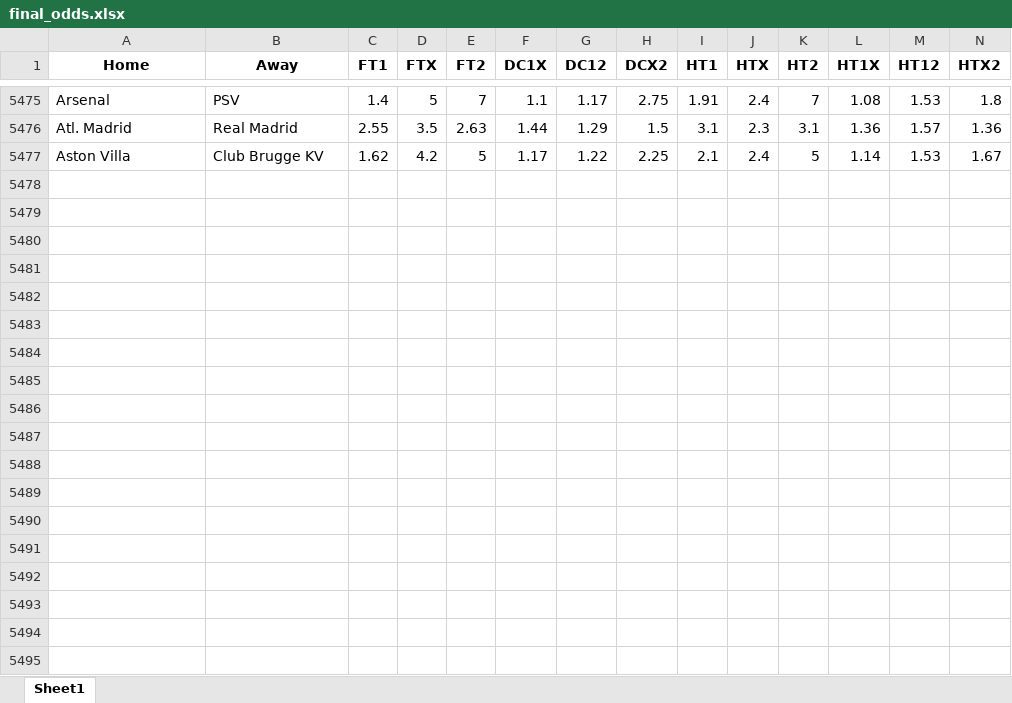
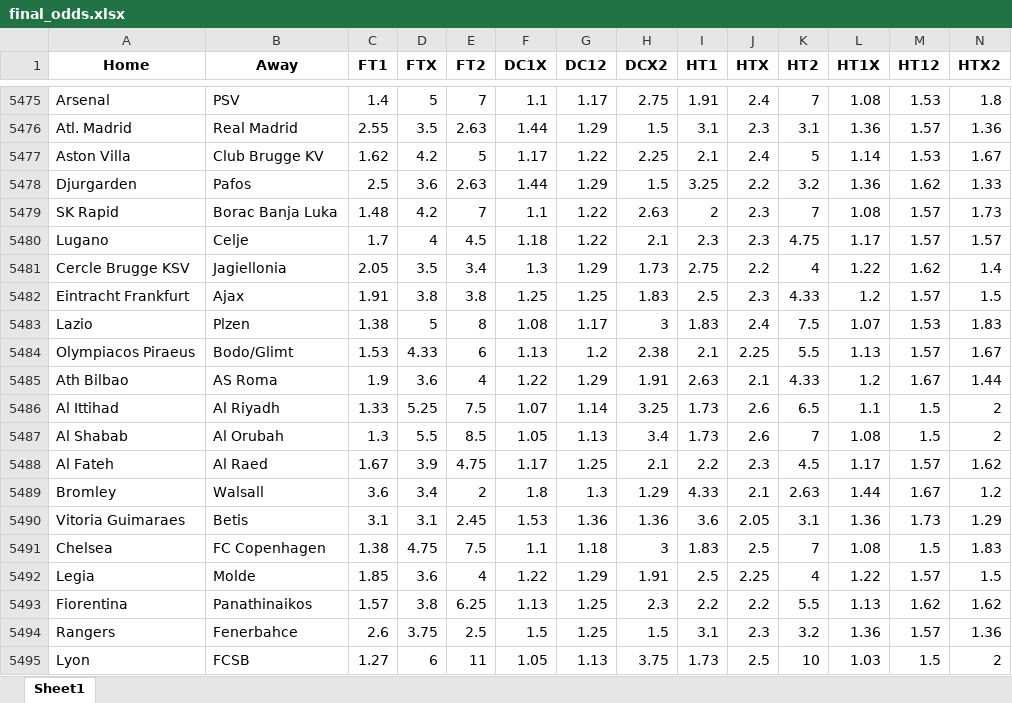
Before and after one commit to musayevf/Dixon_Coles_2025, an Excel workbook: dixon_coles_model_predictions/final_odds.xlsx, sheet Sheet1, drawn as a sheet; only a part is shown, gaps mark what is left out; values as stored, in another font and other column widths than the file's, no borders; rows hold the shown columns only; the diff covers the shown part only; the diff names each change by its address in the sheet, - before the commit and + after, or states it on an @@ line.

```diff
--- a/dixon_coles_model_predictions/final_odds.xlsx (sheet Sheet1)
+++ b/dixon_coles_model_predictions/final_odds.xlsx (sheet Sheet1)
+row 5478: Djurgarden | Pafos | 2.5 | 3.6 | 2.63 | 1.44 | 1.29 | 1.5 | 3.25 | 2.2 | 3.2 | 1.36 | 1.62 | 1.33
+row 5479: SK Rapid | Borac Banja Luka | 1.48 | 4.2 | 7 | 1.1 | 1.22 | 2.63 | 2 | 2.3 | 7 | 1.08 | 1.57 | 1.73
+row 5480: Lugano | Celje | 1.7 | 4 | 4.5 | 1.18 | 1.22 | 2.1 | 2.3 | 2.3 | 4.75 | 1.17 | 1.57 | 1.57
+row 5481: Cercle Brugge KSV | Jagiellonia | 2.05 | 3.5 | 3.4 | 1.3 | 1.29 | 1.73 | 2.75 | 2.2 | 4 | 1.22 | 1.62 | 1.4
+row 5482: Eintracht Frankfurt | Ajax | 1.91 | 3.8 | 3.8 | 1.25 | 1.25 | 1.83 | 2.5 | 2.3 | 4.33 | 1.2 | 1.57 | 1.5
+row 5483: Lazio | Plzen | 1.38 | 5 | 8 | 1.08 | 1.17 | 3 | 1.83 | 2.4 | 7.5 | 1.07 | 1.53 | 1.83
+row 5484: Olympiacos Piraeus | Bodo/Glimt | 1.53 | 4.33 | 6 | 1.13 | 1.2 | 2.38 | 2.1 | 2.25 | 5.5 | 1.13 | 1.57 | 1.67
+row 5485: Ath Bilbao | AS Roma | 1.9 | 3.6 | 4 | 1.22 | 1.29 | 1.91 | 2.63 | 2.1 | 4.33 | 1.2 | 1.67 | 1.44
+row 5486: Al Ittihad | Al Riyadh | 1.33 | 5.25 | 7.5 | 1.07 | 1.14 | 3.25 | 1.73 | 2.6 | 6.5 | 1.1 | 1.5 | 2
+row 5487: Al Shabab | Al Orubah | 1.3 | 5.5 | 8.5 | 1.05 | 1.13 | 3.4 | 1.73 | 2.6 | 7 | 1.08 | 1.5 | 2
+row 5488: Al Fateh | Al Raed | 1.67 | 3.9 | 4.75 | 1.17 | 1.25 | 2.1 | 2.2 | 2.3 | 4.5 | 1.17 | 1.57 | 1.62
+row 5489: Bromley | Walsall | 3.6 | 3.4 | 2 | 1.8 | 1.3 | 1.29 | 4.33 | 2.1 | 2.63 | 1.44 | 1.67 | 1.2
+row 5490: Vitoria Guimaraes | Betis | 3.1 | 3.1 | 2.45 | 1.53 | 1.36 | 1.36 | 3.6 | 2.05 | 3.1 | 1.36 | 1.73 | 1.29
+row 5491: Chelsea | FC Copenhagen | 1.38 | 4.75 | 7.5 | 1.1 | 1.18 | 3 | 1.83 | 2.5 | 7 | 1.08 | 1.5 | 1.83
+row 5492: Legia | Molde | 1.85 | 3.6 | 4 | 1.22 | 1.29 | 1.91 | 2.5 | 2.25 | 4 | 1.22 | 1.57 | 1.5
+row 5493: Fiorentina | Panathinaikos | 1.57 | 3.8 | 6.25 | 1.13 | 1.25 | 2.3 | 2.2 | 2.2 | 5.5 | 1.13 | 1.62 | 1.62
+row 5494: Rangers | Fenerbahce | 2.6 | 3.75 | 2.5 | 1.5 | 1.25 | 1.5 | 3.1 | 2.3 | 3.2 | 1.36 | 1.57 | 1.36
+row 5495: Lyon | FCSB | 1.27 | 6 | 11 | 1.05 | 1.13 | 3.75 | 1.73 | 2.5 | 10 | 1.03 | 1.5 | 2
```
Also changed, not shown: 29 added rows elsewhere in this sheet, bet365_odds.xlsx, 9 other files.
